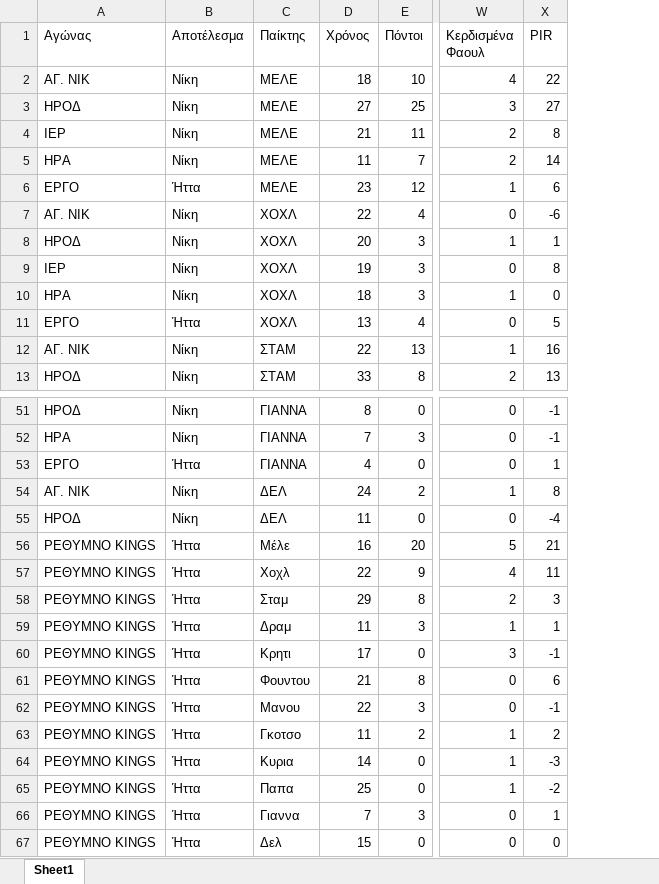
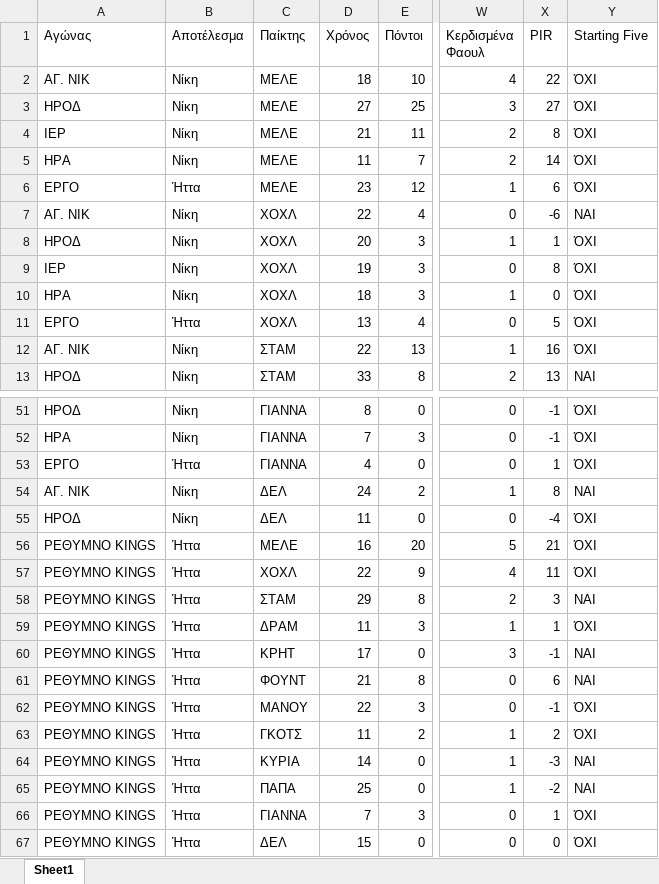
Before and after one commit to DimosChoch/Basketball-stats, an Excel workbook: basketball_stats_pro.xlsx, sheet Sheet1, drawn as a sheet; only a part is shown, gaps mark what is left out; values as stored, in another font and other column widths than the file's, no borders; the diff names each change by its address in the sheet, - before the commit and + after, or states it on an @@ line.

Commit message:
Add files via upload

```diff
--- a/basketball_stats_pro.xlsx (sheet Sheet1)
+++ b/basketball_stats_pro.xlsx (sheet Sheet1)
+column Y (Starting Five), rows 2-13: ΌΧΙ | ΌΧΙ | ΌΧΙ | ΌΧΙ | ΌΧΙ | ΝΑΙ | ΌΧΙ | ΌΧΙ | ΌΧΙ | ΌΧΙ | ΌΧΙ | ΝΑΙ; rows 51-67: ΌΧΙ | ΌΧΙ | ΌΧΙ | ΝΑΙ | ΌΧΙ | ΌΧΙ | ΌΧΙ | ΝΑΙ | ΌΧΙ | ΝΑΙ | ΝΑΙ | ΌΧΙ | ΌΧΙ | ΝΑΙ | ΝΑΙ | ΌΧΙ | ΌΧΙ
-C56 (Παίκτης): Μέλε
+C56 (Παίκτης): ΜΕΛΕ
-C57 (Παίκτης): Χοχλ
+C57 (Παίκτης): ΧΟΧΛ
-C58 (Παίκτης): Σταμ
+C58 (Παίκτης): ΣΤΑΜ
-C59 (Παίκτης): Δραμ
+C59 (Παίκτης): ΔΡΑΜ
-C60 (Παίκτης): Κρητι
+C60 (Παίκτης): ΚΡΗΤ
-C61 (Παίκτης): Φουντου
+C61 (Παίκτης): ΦΟΥΝΤ
-C62 (Παίκτης): Μανου
+C62 (Παίκτης): ΜΑΝΟΥ
-C63 (Παίκτης): Γκοτσο
+C63 (Παίκτης): ΓΚΟΤΣ
-C64 (Παίκτης): Κυρια
+C64 (Παίκτης): ΚΥΡΙΑ
-C65 (Παίκτης): Παπα
+C65 (Παίκτης): ΠΑΠΑ
-C66 (Παίκτης): Γιαννα
+C66 (Παίκτης): ΓΙΑΝΝΑ
-C67 (Παίκτης): Δελ
+C67 (Παίκτης): ΔΕΛ
```
